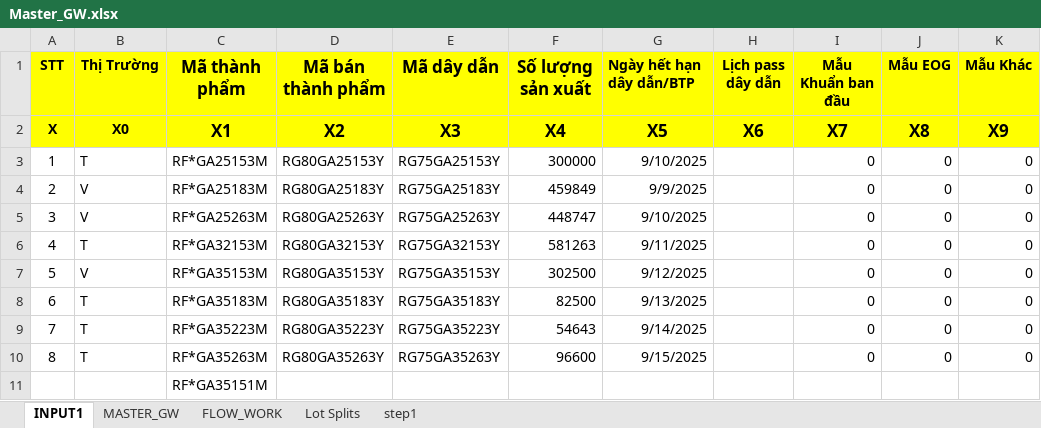
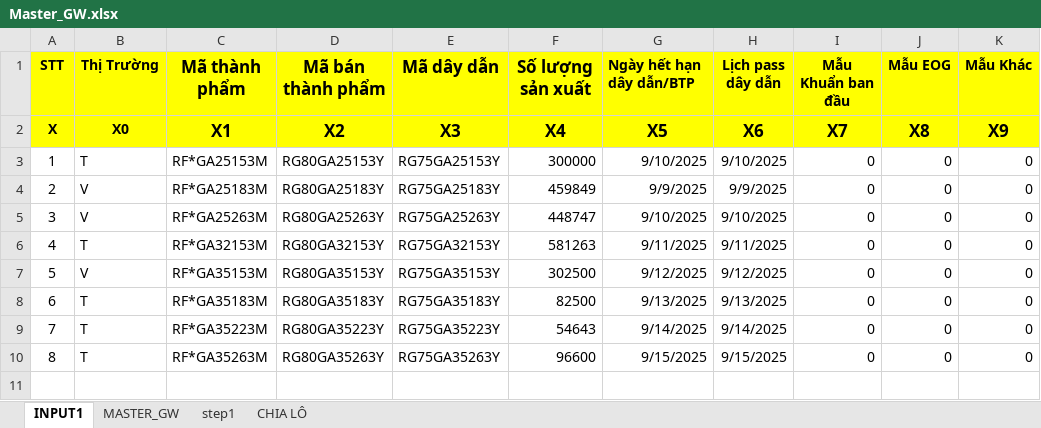
Before and after one commit to thangquangloi21/testpython, an Excel workbook: Master_GW.xlsx, sheet INPUT1, drawn as a sheet; values as stored, in another font and other column widths than the file's, no borders; the diff names each change by its address in the sheet, - before the commit and + after, or states it on an @@ line.

```diff
--- a/Master_GW.xlsx (sheet INPUT1)
+++ b/Master_GW.xlsx (sheet INPUT1)
-sheet tab: Lot Splits
+sheet tab: CHIA LÔ
-sheet tab: FLOW_WORK
@@ sheet tab order changed: INPUT1 | MASTER_GW | step1 | CHIA LÔ @@
-H3 (Lịch pass dây dẫn): (empty)
+H3 (Lịch pass dây dẫn): 9/10/2025
-H4 (Lịch pass dây dẫn): (empty)
+H4 (Lịch pass dây dẫn): 9/9/2025
-H5 (Lịch pass dây dẫn): (empty)
+H5 (Lịch pass dây dẫn): 9/10/2025
-H6 (Lịch pass dây dẫn): (empty)
+H6 (Lịch pass dây dẫn): 9/11/2025
-H7 (Lịch pass dây dẫn): (empty)
+H7 (Lịch pass dây dẫn): 9/12/2025
-H8 (Lịch pass dây dẫn): (empty)
+H8 (Lịch pass dây dẫn): 9/13/2025
-H9 (Lịch pass dây dẫn): (empty)
+H9 (Lịch pass dây dẫn): 9/14/2025
-H10 (Lịch pass dây dẫn): (empty)
+H10 (Lịch pass dây dẫn): 9/15/2025
-row 11:  |  | RF*GA35151M
```
Also changed, not shown: sheet CHIA LÔ, sheet MASTER_GW, sheet step1, 1 other file.
